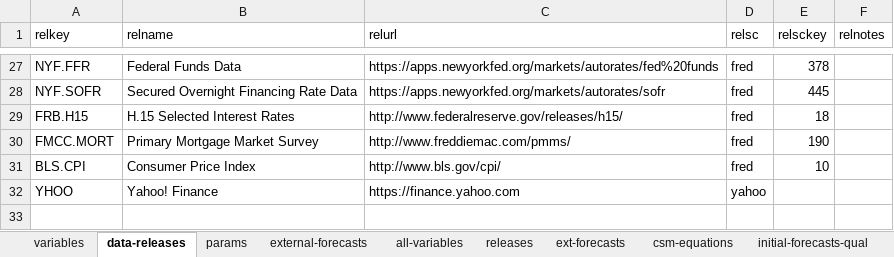
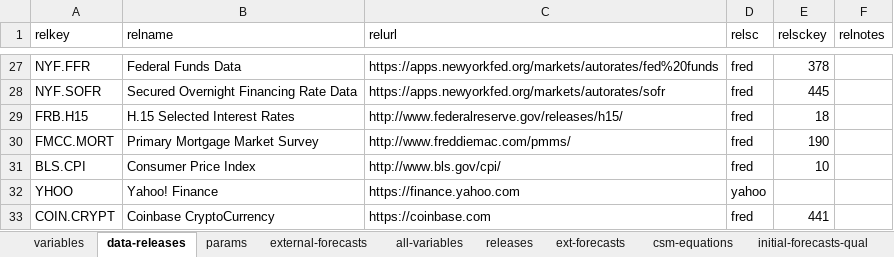
Before and after one commit to bongohead/econforecasting-r, an Excel workbook: model-inputs/inputs.xlsx, sheet data-releases, drawn as a sheet; only a part is shown, gaps mark what is left out; values as stored, in another font and other column widths than the file's, no borders; table styles not drawn; the diff names each change by its address in the sheet, - before the commit and + after, or states it on an @@ line.

Commit message:
Added historical data import fixes and release data (v0.18)

```diff
--- a/model-inputs/inputs.xlsx (sheet data-releases)
+++ b/model-inputs/inputs.xlsx (sheet data-releases)
+row 33: COIN.CRYPT | Coinbase CryptoCurrency | https://coinbase.com | fred | 441
```
Also changed, not shown: 1 other file.
